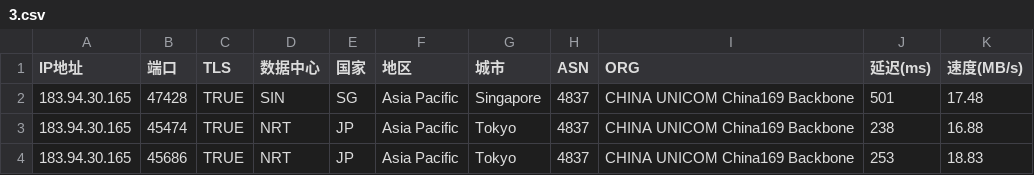
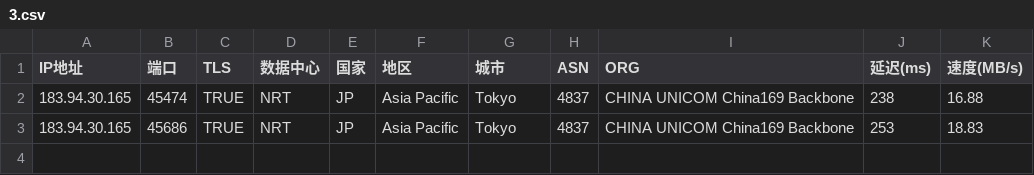
Before and after one commit to mmmOvO/m, a CSV file: 3.csv, drawn as a sheet; the diff names each change by its address in the sheet, - before the commit and + after, or states it on an @@ line.

Commit message:
Add files via upload

```diff
--- a/3.csv
+++ b/3.csv
-row 2: 183.94.30.165 | 47428 | TRUE | SIN | SG | Asia Pacific | Singapore | 4837 | CHINA UNICOM China169 Backbone | 501 | 17.48
```
